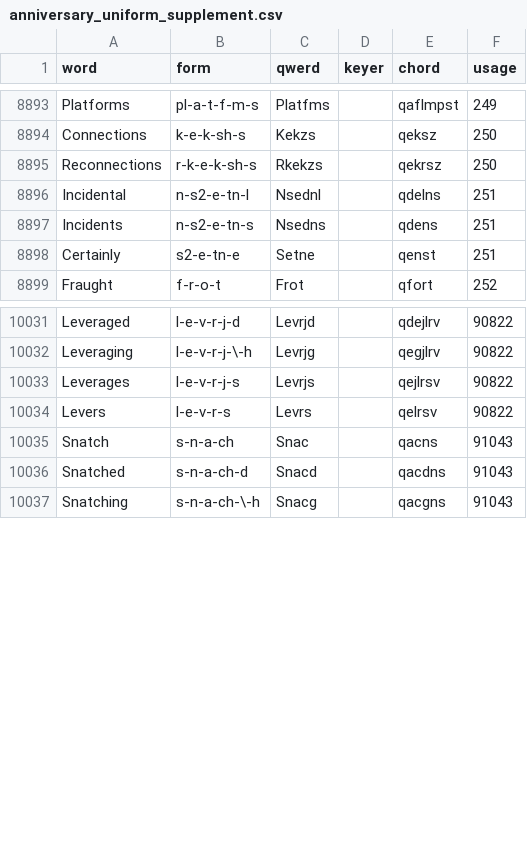
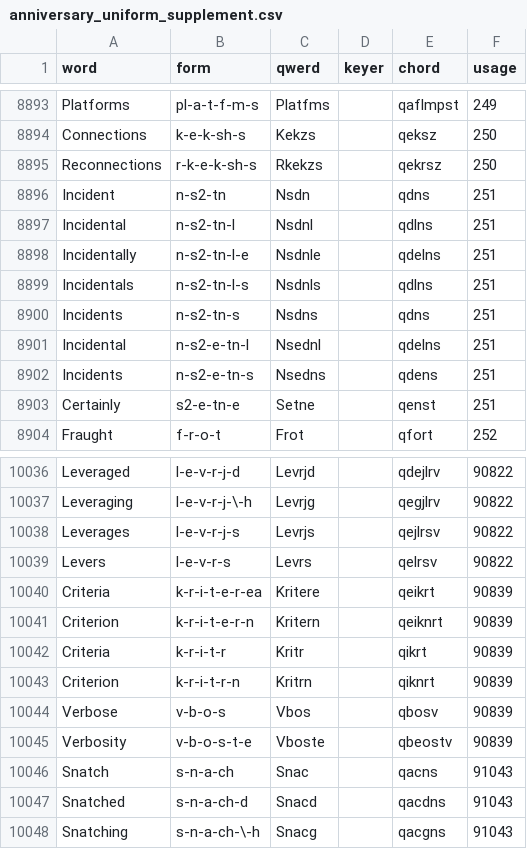
Before and after one commit to codepoke-kk/qwertigraphy, a CSV file: qwertigraph/dictionaries/anniversary_uniform_supplement.csv, drawn as a sheet; only a part is shown, gaps mark what is left out; the diff names each change by its address in the sheet, - before the commit and + after, or states it on an @@ line.

```diff
--- a/qwertigraph/dictionaries/anniversary_uniform_supplement.csv
+++ b/qwertigraph/dictionaries/anniversary_uniform_supplement.csv
+row 8896: Incident | n-s2-tn | Nsdn |  | qdns | 251
+row 8897: Incidental | n-s2-tn-l | Nsdnl |  | qdlns | 251
+row 8898: Incidentally | n-s2-tn-l-e | Nsdnle |  | qdelns | 251
+row 8899: Incidentals | n-s2-tn-l-s | Nsdnls |  | qdlns | 251
+row 8900: Incidents | n-s2-tn-s | Nsdns |  | qdns | 251
+row 10040: Criteria | k-r-i-t-e-r-ea | Kritere |  | qeikrt | 90839
+row 10041: Criterion | k-r-i-t-e-r-n | Kritern |  | qeiknrt | 90839
+row 10042: Criteria | k-r-i-t-r | Kritr |  | qikrt | 90839
+row 10043: Criterion | k-r-i-t-r-n | Kritrn |  | qiknrt | 90839
+row 10044: Verbose | v-b-o-s | Vbos |  | qbosv | 90839
+row 10045: Verbosity | v-b-o-s-t-e | Vboste |  | qbeostv | 90839
```
Also changed, not shown: qwertigraph/dictionaries/anniversary_cmu.csv, qwertigraph/dictionaries/anniversary_uniform_core.csv.
